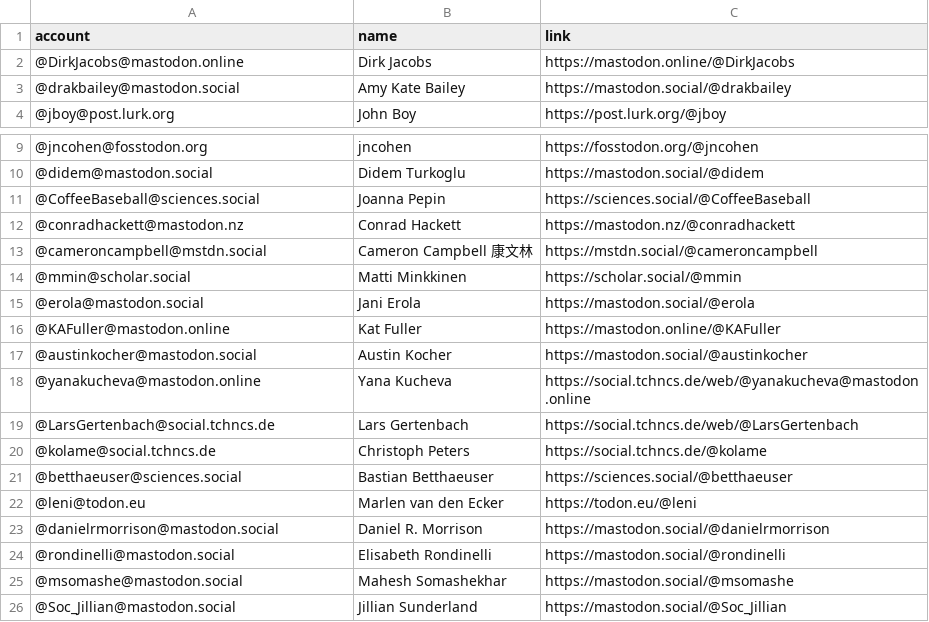
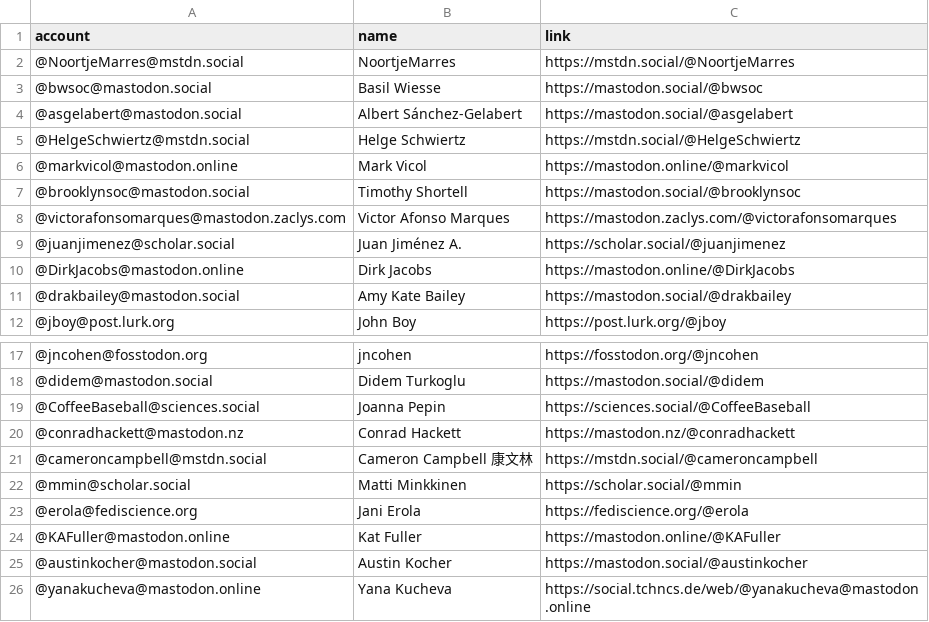
Before and after one commit to trutzig89182/Mastodon-Sociologists, a CSV file: resources/users.csv, drawn as a sheet; only a part is shown, gaps mark what is left out; the shorter side is filled out with more unchanged rows.

Commit message:
Update users.csv

```diff
--- a/resources/users.csv
+++ b/resources/users.csv
@@ -1,2 +1,10 @@
 account,name,link
+@NoortjeMarres@mstdn.social,NoortjeMarres,https://mstdn.social/@NoortjeMarres
+@bwsoc@mastodon.social,Basil Wiesse,https://mastodon.social/@bwsoc
+@asgelabert@mastodon.social,Albert Sánchez-Gelabert,https://mastodon.social/@asgelabert
+@HelgeSchwiertz@mstdn.social,Helge Schwiertz,https://mstdn.social/@HelgeSchwiertz
+@markvicol@mastodon.online,Mark Vicol,https://mastodon.online/@markvicol
+@brooklynsoc@mastodon.social,Timothy Shortell,https://mastodon.social/@brooklynsoc
+@victorafonsomarques@mastodon.zaclys.com,Victor Afonso Marques,https://mastodon.zaclys.com/@victorafonsomarques
+@juanjimenez@scholar.social,Juan Jiménez A.,https://scholar.social/@juanjimenez
 @DirkJacobs@mastodon.online,Dirk Jacobs,https://mastodon.online/@DirkJacobs
@@ -14,3 +22,3 @@ account,name,link
 @mmin@scholar.social,Matti Minkkinen,https://scholar.social/@mmin
-@erola@mastodon.social,Jani Erola,https://mastodon.social/@erola
+@erola@fediscience.org,Jani Erola,https://fediscience.org/@erola
 @KAFuller@mastodon.online,Kat Fuller,https://mastodon.online/@KAFuller
```
